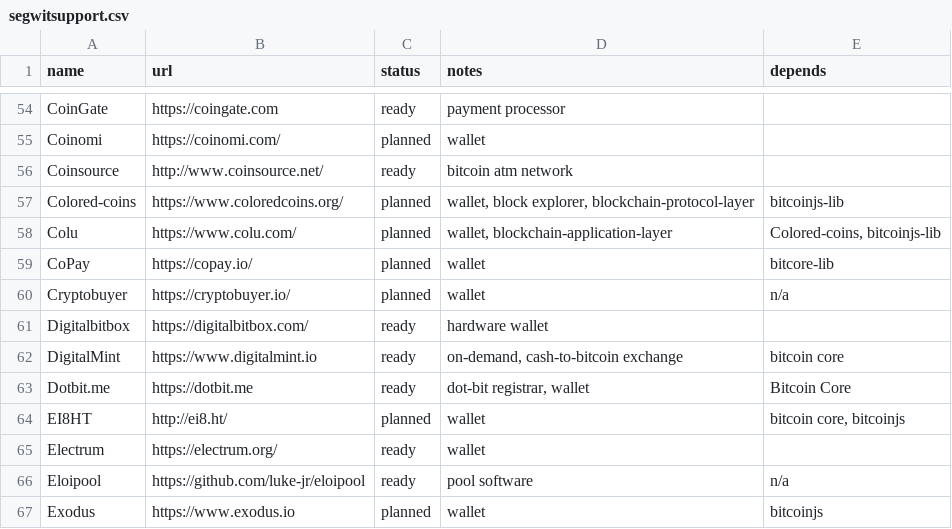
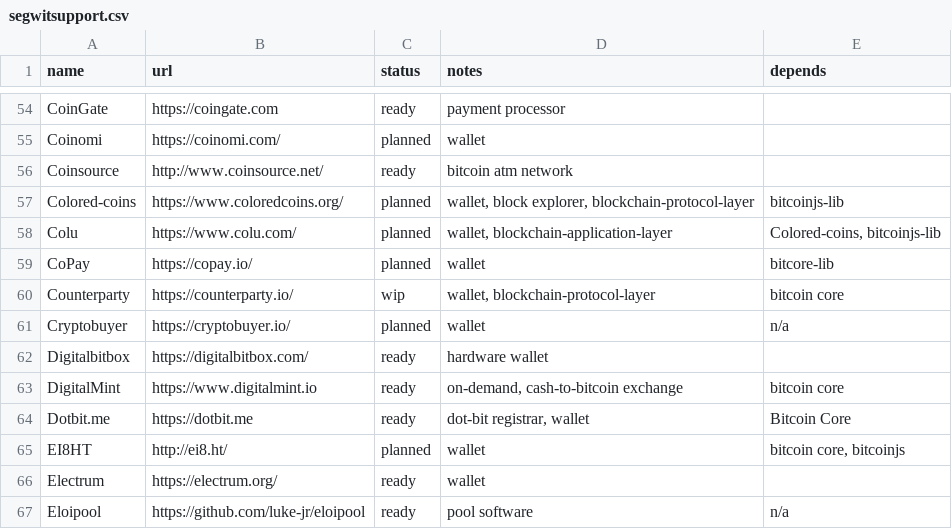
Before and after one commit to bitcoin-core/bitcoincore.org, a CSV file: _data/segwitsupport.csv, drawn as a sheet; only a part is shown, gaps mark what is left out; the shorter side is filled out with more unchanged rows; the diff names each change by its address in the sheet, - before the commit and + after, or states it on an @@ line.

Commit message:
Add Counterparty
SegWit is WIP (e.g. https://github.com/CounterpartyXCP/counterparty-lib/pull/965)

```diff
--- a/_data/segwitsupport.csv
+++ b/_data/segwitsupport.csv
+row 60: Counterparty | https://counterparty.io/ | wip | wallet, blockchain-protocol-layer | bitcoin core
```
